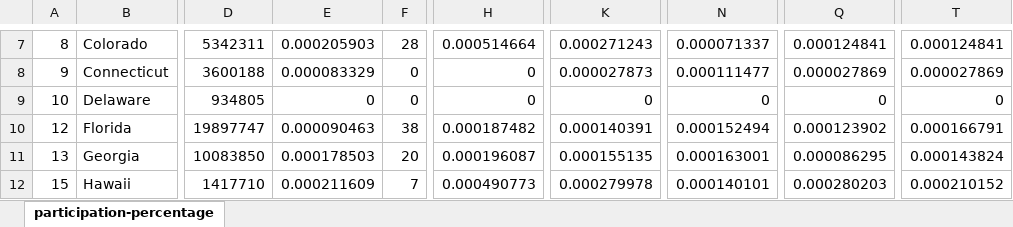
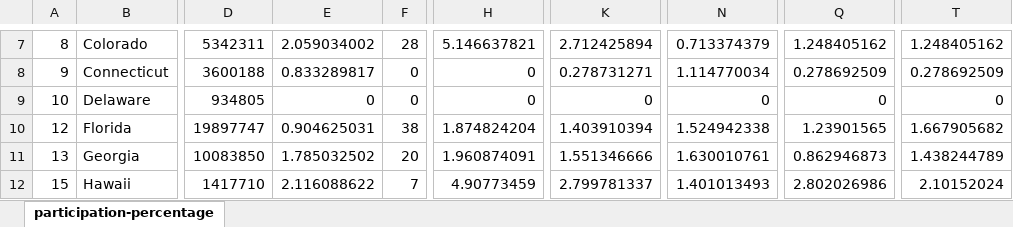
Before and after one commit to hstremcha/weightlifting-nationals, an Excel workbook: data/percentage-master-list.xlsx, sheet participation-percentage, drawn as a sheet; only a part is shown, gaps mark what is left out; values as stored, in another font and other column widths than the file's, no borders; the diff covers the shown part only; the diff names each change by its address in the sheet, - before the commit and + after, or states it on an @@ line.

Commit message:
changer percent to ppm

```diff
--- a/data/percentage-master-list.xlsx (sheet participation-percentage)
+++ b/data/percentage-master-list.xlsx (sheet participation-percentage)
-E7: 0.000205903
+E7: 2.059034002
-H7: 0.000514664
+H7: 5.146637821
-K7: 0.000271243
+K7: 2.712425894
-N7: 0.000071337
+N7: 0.713374379
-Q7: 0.000124841
+Q7: 1.248405162
-T7: 0.000124841
+T7: 1.248405162
-E8: 0.000083329
+E8: 0.833289817
-K8: 0.000027873
+K8: 0.278731271
-N8: 0.000111477
+N8: 1.114770034
-Q8: 0.000027869
+Q8: 0.278692509
-T8: 0.000027869
+T8: 0.278692509
-E10: 0.000090463
+E10: 0.904625031
-H10: 0.000187482
+H10: 1.874824204
-K10: 0.000140391
+K10: 1.403910394
-N10: 0.000152494
+N10: 1.524942338
-Q10: 0.000123902
+Q10: 1.23901565
-T10: 0.000166791
+T10: 1.667905682
-E11: 0.000178503
+E11: 1.785032502
-H11: 0.000196087
+H11: 1.960874091
-K11: 0.000155135
+K11: 1.551346666
-N11: 0.000163001
+N11: 1.630010761
-Q11: 0.000086295
+Q11: 0.862946873
-T11: 0.000143824
+T11: 1.438244789
-E12: 0.000211609
+E12: 2.116088622
-H12: 0.000490773
+H12: 4.90773459
-K12: 0.000279978
+K12: 2.799781337
-N12: 0.000140101
+N12: 1.401013493
-Q12: 0.000280203
+Q12: 2.802026986
-T12: 0.000210152
+T12: 2.10152024
```
Also changed, not shown: 215 edited cells elsewhere in this sheet, formulas that keep their value, 1 other file.
